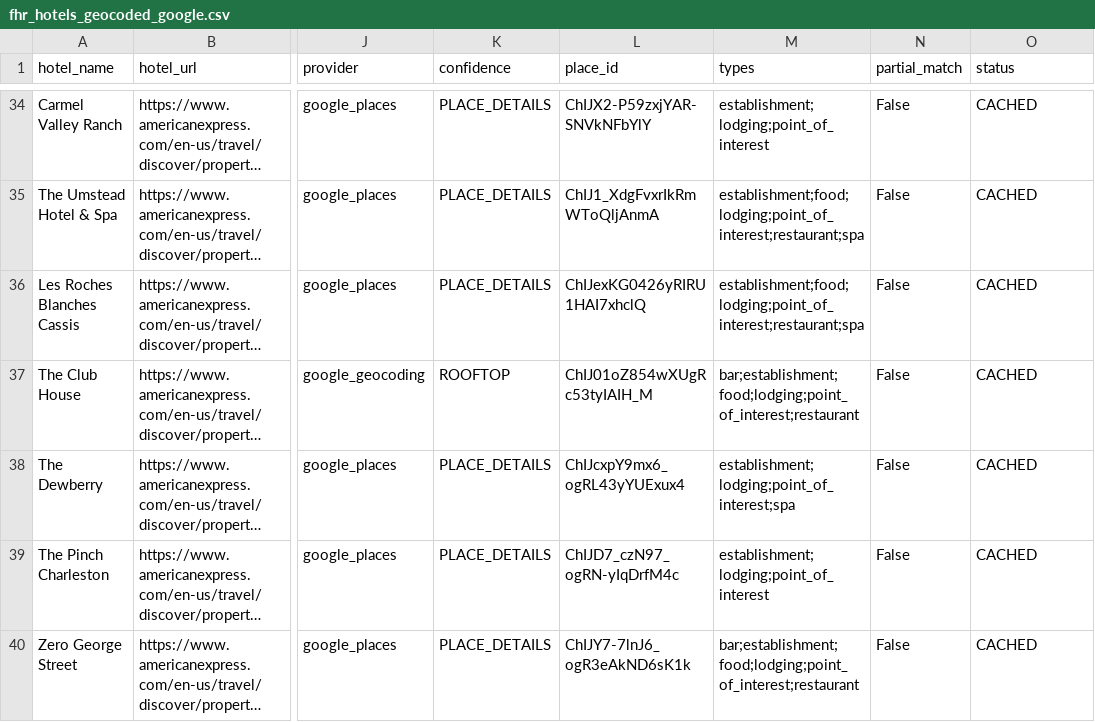
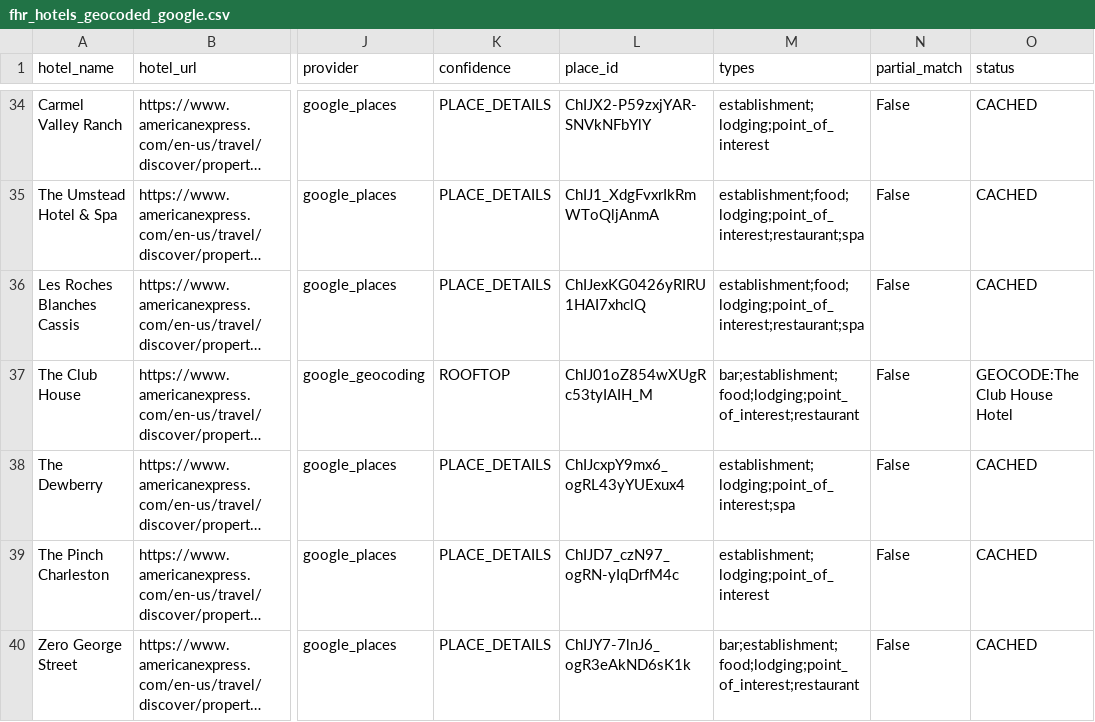
Before and after one commit to ZhengQ2/amex-hotel-credits, a CSV file: cache/fhr_hotels_geocoded_google.csv, drawn as a sheet; only a part is shown, gaps mark what is left out; long unchanged cells end in …; the diff covers the shown part only; the diff names each change by its address in the sheet, - before the commit and + after, or states it on an @@ line.

```diff
--- a/cache/fhr_hotels_geocoded_google.csv
+++ b/cache/fhr_hotels_geocoded_google.csv
-O37 (status): CACHED
+O37 (status): GEOCODE:The Club House Hotel
```
Also changed, not shown: 105 edited cells elsewhere in this file, cache/thc_hotels_geocoded_google.csv, 3 other files.
